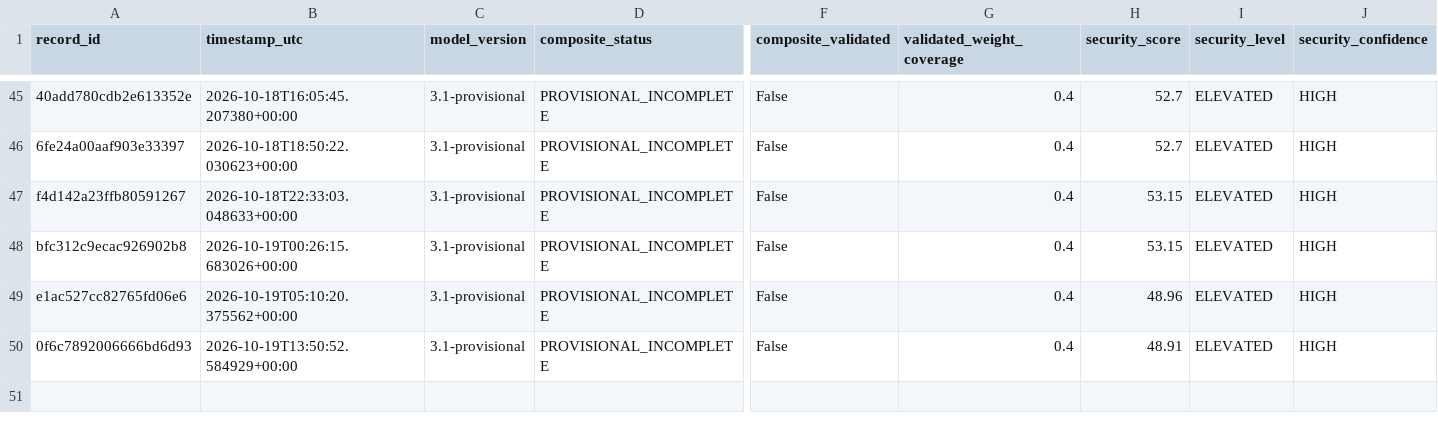
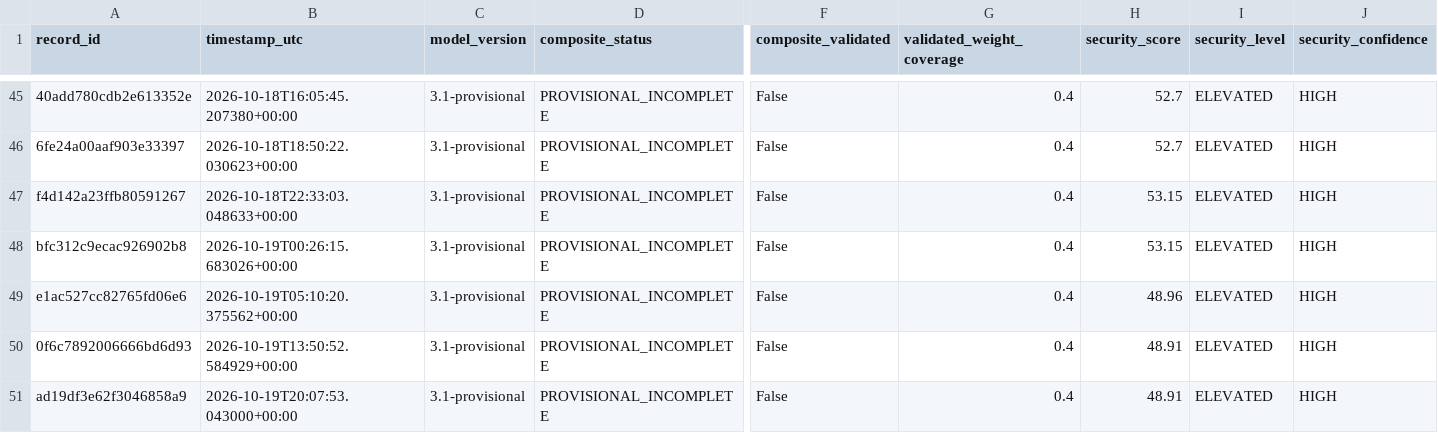
Before and after one commit to mikloshetzer-sketch/energy-data, a CSV file: history/hormuz/composite-history.csv, drawn as a sheet; only a part is shown, gaps mark what is left out; rows hold the shown columns only; the diff names each change by its address in the sheet, - before the commit and + after, or states it on an @@ line.

```diff
--- a/history/hormuz/composite-history.csv
+++ b/history/hormuz/composite-history.csv
+row 51: ad19df3e62f3046858a9 | 2026-10-19T20:07:53.043000+00:00 | 3.1-provisional | PROVISIONAL_INCOMPLETE | False | 0.4 | 48.91 | ELEVATED | HIGH
```
Also changed, not shown: 3 other files.
